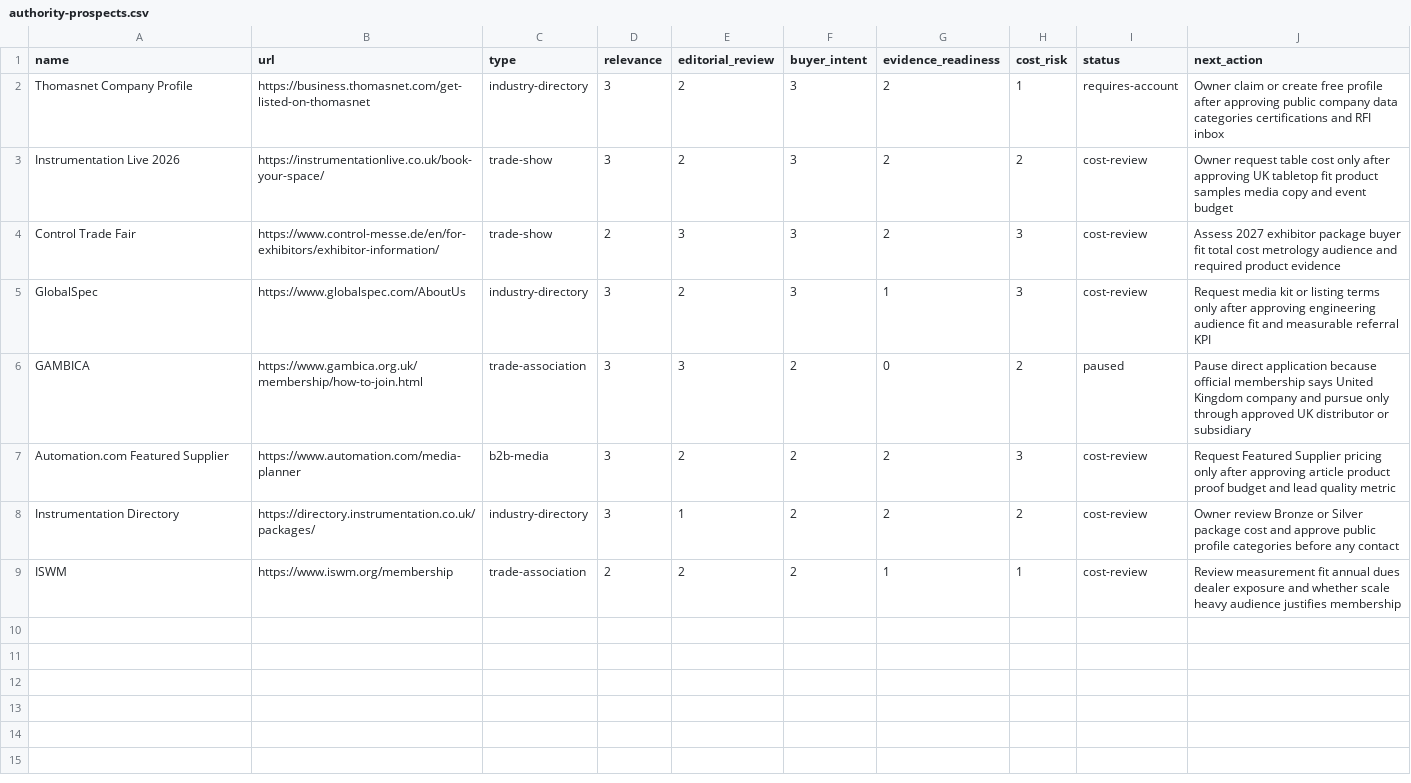
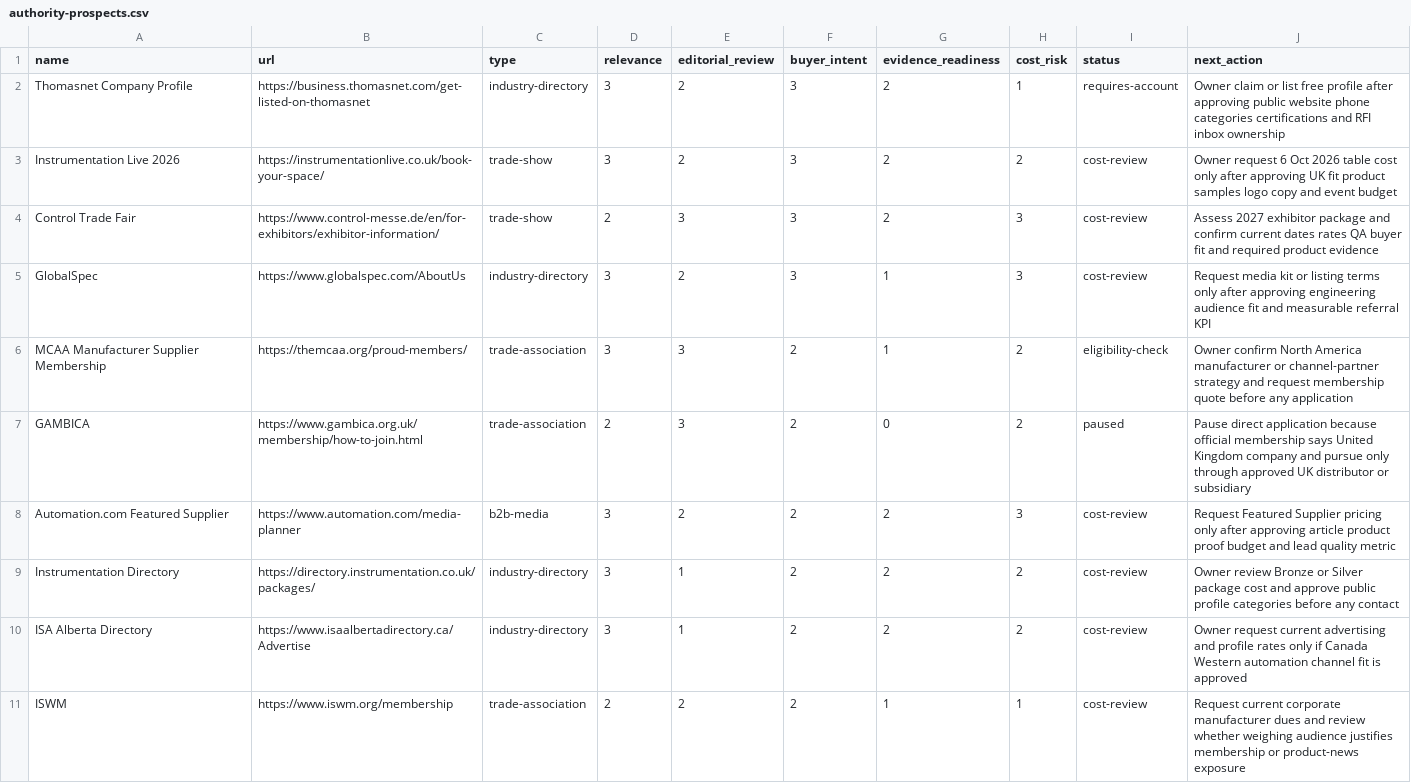
Before and after one commit to tony49279527/AccuMeasure, a CSV file: docs/seo-growth-system/authority-prospects.csv, drawn as a sheet.

Commit message:
chore(seo): update authority prospects next actions

```diff
--- a/docs/seo-growth-system/authority-prospects.csv
+++ b/docs/seo-growth-system/authority-prospects.csv
@@ -1,9 +1,11 @@
 name,url,type,relevance,editorial_review,buyer_intent,evidence_readiness,cost_risk,status,next_action
-Thomasnet Company Profile,https://business.thomasnet.com/get-listed-on-thomasnet,industry-directory,3,2,3,2,1,requires-account,Owner claim or create free profile after approving public company data categories certifications and RFI inbox
-Instrumentation Live 2026,https://instrumentationlive.co.uk/book-your-space/,trade-show,3,2,3,2,2,cost-review,Owner request table cost only after approving UK tabletop fit product samples media copy and event budget
-Control Trade Fair,https://www.control-messe.de/en/for-exhibitors/exhibitor-information/,trade-show,2,3,3,2,3,cost-review,Assess 2027 exhibitor package buyer fit total cost metrology audience and required product evidence
+Thomasnet Company Profile,https://business.thomasnet.com/get-listed-on-thomasnet,industry-directory,3,2,3,2,1,requires-account,Owner claim or list free profile after approving public website phone categories certifications and RFI inbox ownership
+Instrumentation Live 2026,https://instrumentationlive.co.uk/book-your-space/,trade-show,3,2,3,2,2,cost-review,Owner request 6 Oct 2026 table cost only after approving UK fit product samples logo copy and event budget
+Control Trade Fair,https://www.control-messe.de/en/for-exhibitors/exhibitor-information/,trade-show,2,3,3,2,3,cost-review,Assess 2027 exhibitor package and confirm current dates rates QA buyer fit and required product evidence
 GlobalSpec,https://www.globalspec.com/AboutUs,industry-directory,3,2,3,1,3,cost-review,Request media kit or listing terms only after approving engineering audience fit and measurable referral KPI
-GAMBICA,https://www.gambica.org.uk/membership/how-to-join.html,trade-association,3,3,2,0,2,paused,Pause direct application because official membership says United Kingdom company and pursue only through approved UK distributor or subsidiary
+MCAA Manufacturer Supplier Membership,https://themcaa.org/proud-members/,trade-association,3,3,2,1,2,eligibility-check,Owner confirm North America manufacturer or channel-partner strategy and request membership quote before any application
+GAMBICA,https://www.gambica.org.uk/membership/how-to-join.html,trade-association,2,3,2,0,2,paused,Pause direct application because official membership says United Kingdom company and pursue only through approved UK distributor or subsidiary
 Automation.com Featured Supplier,https://www.automation.com/media-planner,b2b-media,3,2,2,2,3,cost-review,Request Featured Supplier pricing only after approving article product proof budget and lead quality metric
 Instrumentation Directory,https://directory.instrumentation.co.uk/packages/,industry-directory,3,1,2,2,2,cost-review,Owner review Bronze or Silver package cost and approve public profile categories before any contact
-ISWM,https://www.iswm.org/membership,trade-association,2,2,2,1,1,cost-review,Review measurement fit annual dues dealer exposure and whether scale heavy audience justifies membership
+ISA Alberta Directory,https://www.isaalbertadirectory.ca/Advertise,industry-directory,3,1,2,2,2,cost-review,Owner request current advertising and profile rates only if Canada Western automation channel fit is approved
+ISWM,https://www.iswm.org/membership,trade-association,2,2,2,1,1,cost-review,Request current corporate manufacturer dues and review whether weighing audience justifies membership or product-news exposure
```
